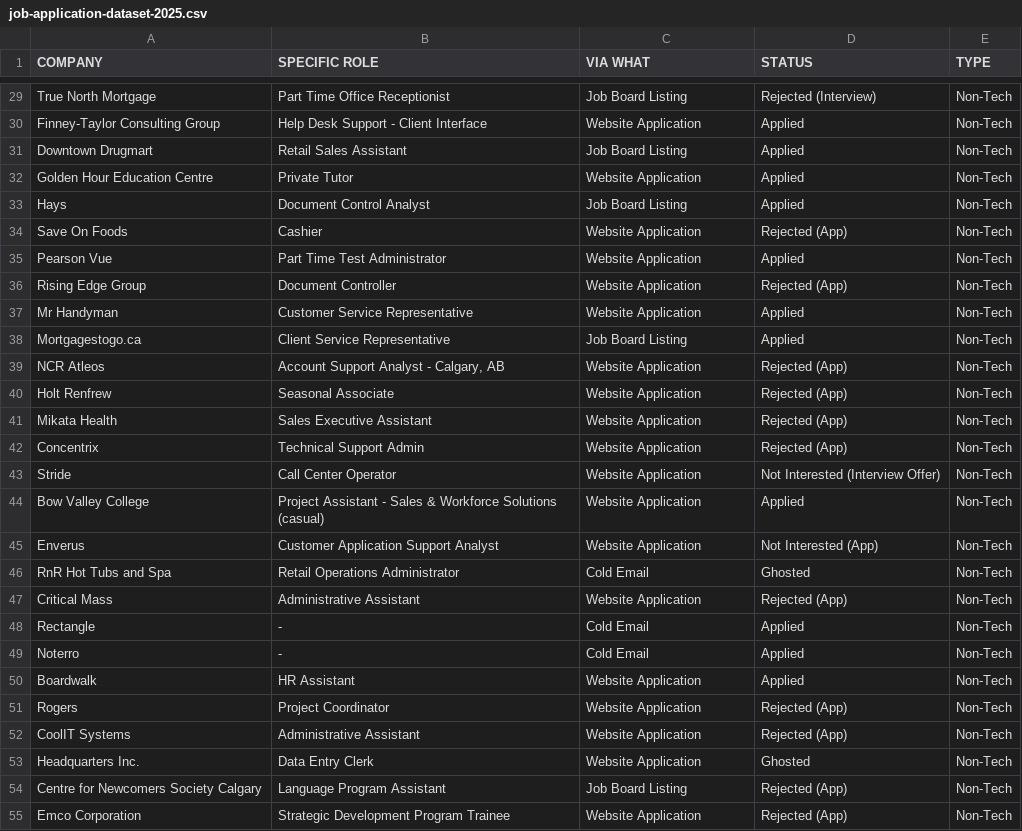
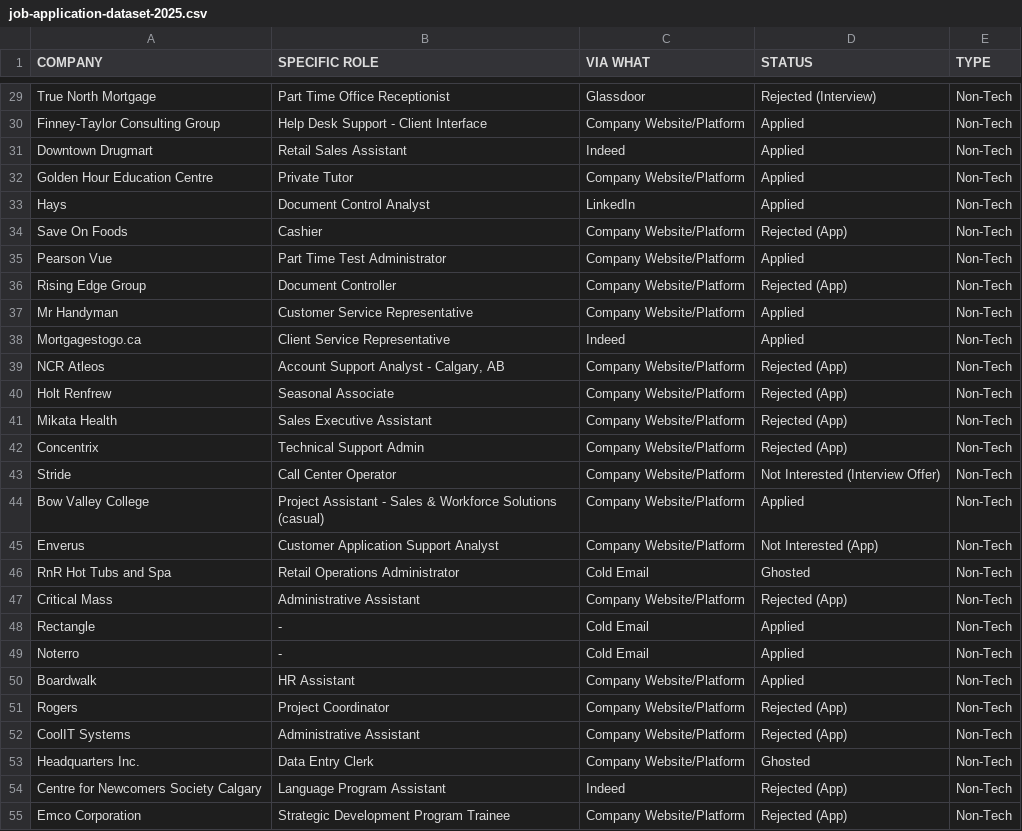
Before and after one commit to jeanneferrer/job-application-data-analysis, a CSV file: data/job-application-dataset-2025.csv, drawn as a sheet; only a part is shown, gaps mark what is left out; the diff covers the shown part only; the diff names each change by its address in the sheet, - before the commit and + after, or states it on an @@ line.

```diff
--- a/data/job-application-dataset-2025.csv
+++ b/data/job-application-dataset-2025.csv
-C29 (VIA WHAT): Job Board Listing
+C29 (VIA WHAT): Glassdoor
-C30 (VIA WHAT): Website Application
+C30 (VIA WHAT): Company Website/Platform
-C31 (VIA WHAT): Job Board Listing
+C31 (VIA WHAT): Indeed
-C32 (VIA WHAT): Website Application
+C32 (VIA WHAT): Company Website/Platform
-C33 (VIA WHAT): Job Board Listing
+C33 (VIA WHAT): LinkedIn
-C34:C37 (VIA WHAT): Website Application
+C34:C37 (VIA WHAT): Company Website/Platform
-C38 (VIA WHAT): Job Board Listing
+C38 (VIA WHAT): Indeed
-C39:C45 (VIA WHAT): Website Application
+C39:C45 (VIA WHAT): Company Website/Platform
-C47 (VIA WHAT): Website Application
+C47 (VIA WHAT): Company Website/Platform
-C50:C53 (VIA WHAT): Website Application
+C50:C53 (VIA WHAT): Company Website/Platform
-C54 (VIA WHAT): Job Board Listing
+C54 (VIA WHAT): Indeed
-C55 (VIA WHAT): Website Application
+C55 (VIA WHAT): Company Website/Platform
```
Also changed, not shown: 119 edited cells elsewhere in this file, 2 other files.
